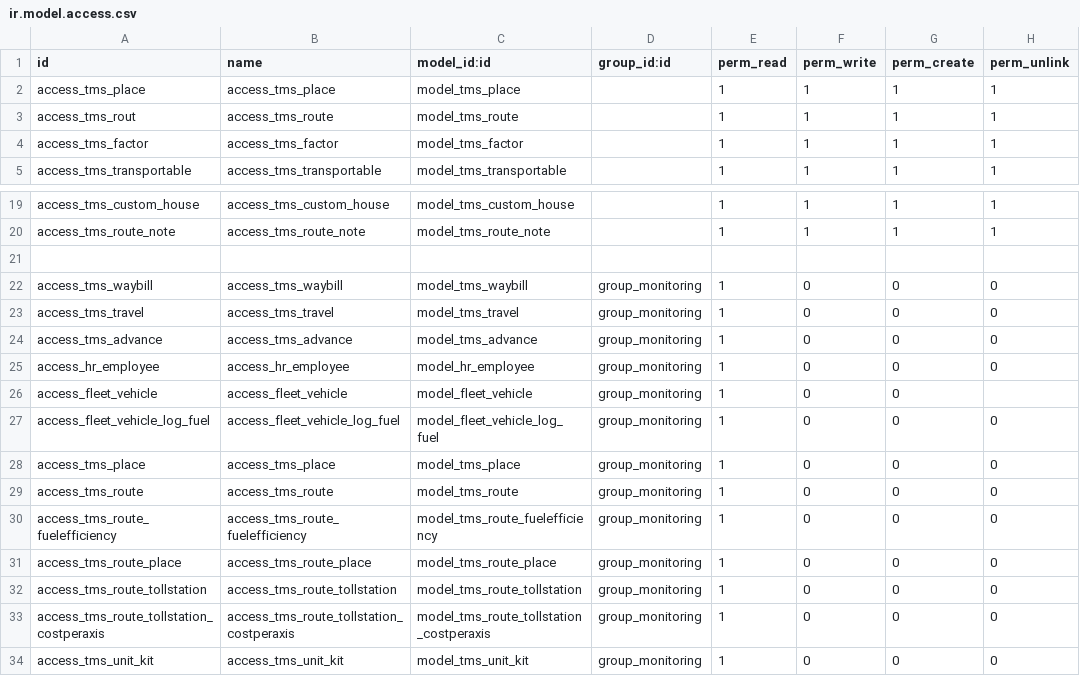
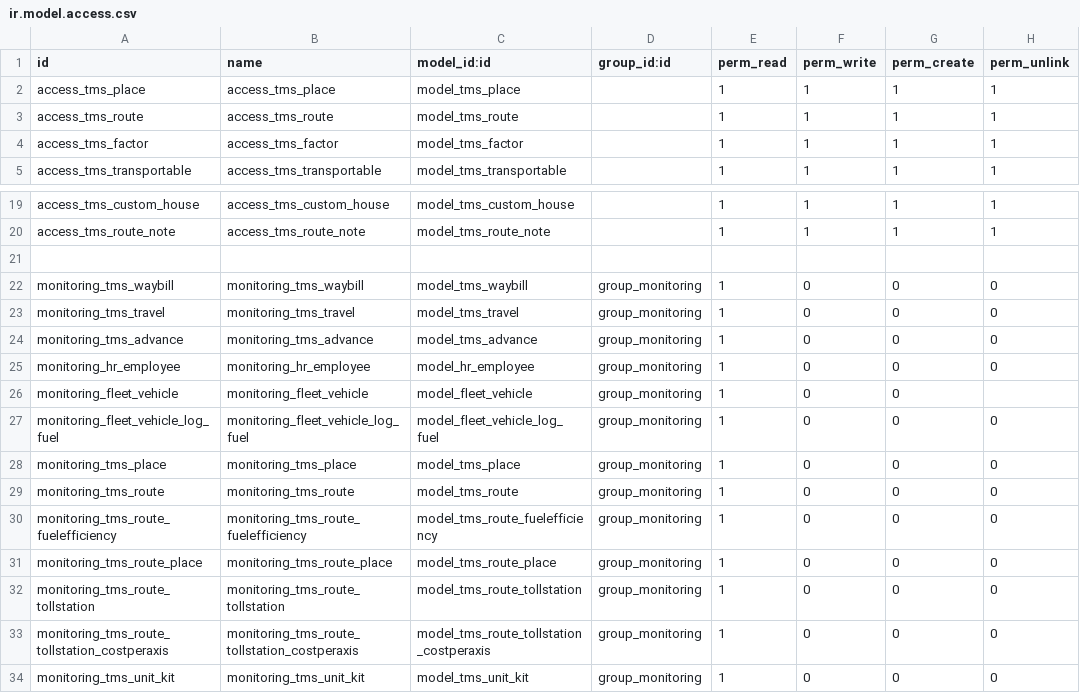
Before and after one commit to victormutunga/transport-management-system, a CSV file: tms/security/ir.model.access.csv, drawn as a sheet; only a part is shown, gaps mark what is left out.

```diff
--- a/tms/security/ir.model.access.csv
+++ b/tms/security/ir.model.access.csv
@@ -2,3 +2,3 @@ id,name,model_id:id,group_id:id,perm_read,perm_write,perm_create,perm_unlink
 access_tms_place,access_tms_place,model_tms_place,,1,1,1,1
-access_tms_rout,access_tms_route,model_tms_route,,1,1,1,1
+access_tms_route,access_tms_route,model_tms_route,,1,1,1,1
 access_tms_factor,access_tms_factor,model_tms_factor,,1,1,1,1
@@ -21,14 +21,14 @@ access_tms_route_note,access_tms_route_note,model_tms_route_note,,1,1,1,1
 
-access_tms_waybill,access_tms_waybill,model_tms_waybill,group_monitoring,1,0,0,0
-access_tms_travel,access_tms_travel,model_tms_travel,group_monitoring,1,0,0,0
-access_tms_advance,access_tms_advance,model_tms_advance,group_monitoring,1,0,0,0
-access_hr_employee,access_hr_employee,model_hr_employee,group_monitoring,1,0,0,0
-access_fleet_vehicle,access_fleet_vehicle,model_fleet_vehicle,group_monitoring,1,0,0,
-access_fleet_vehicle_log_fuel,access_fleet_vehicle_log_fuel,model_fleet_vehicle_log_fuel,group_monitoring,1,0,0,0
-access_tms_place,access_tms_place,model_tms_place,group_monitoring,1,0,0,0
-access_tms_route,access_tms_route,model_tms_route,group_monitoring,1,0,0,0
-access_tms_route_fuelefficiency,access_tms_route_fuelefficiency,model_tms_route_fuelefficiency,group_monitoring,1,0,0,0
-access_tms_route_place,access_tms_route_place,model_tms_route_place,group_monitoring,1,0,0,0
-access_tms_route_tollstation,access_tms_route_tollstation,model_tms_route_tollstation,group_monitoring,1,0,0,0
-access_tms_route_tollstation_costperaxis,access_tms_route_tollstation_costperaxis,model_tms_route_tollstation_costperaxis,group_monitoring,1,0,0,0
-access_tms_unit_kit,access_tms_unit_kit,model_tms_unit_kit,group_monitoring,1,0,0,0
+monitoring_tms_waybill,monitoring_tms_waybill,model_tms_waybill,group_monitoring,1,0,0,0
+monitoring_tms_travel,monitoring_tms_travel,model_tms_travel,group_monitoring,1,0,0,0
+monitoring_tms_advance,monitoring_tms_advance,model_tms_advance,group_monitoring,1,0,0,0
+monitoring_hr_employee,monitoring_hr_employee,model_hr_employee,group_monitoring,1,0,0,0
+monitoring_fleet_vehicle,monitoring_fleet_vehicle,model_fleet_vehicle,group_monitoring,1,0,0,
+monitoring_fleet_vehicle_log_fuel,monitoring_fleet_vehicle_log_fuel,model_fleet_vehicle_log_fuel,group_monitoring,1,0,0,0
+monitoring_tms_place,monitoring_tms_place,model_tms_place,group_monitoring,1,0,0,0
+monitoring_tms_route,monitoring_tms_route,model_tms_route,group_monitoring,1,0,0,0
+monitoring_tms_route_fuelefficiency,monitoring_tms_route_fuelefficiency,model_tms_route_fuelefficiency,group_monitoring,1,0,0,0
+monitoring_tms_route_place,monitoring_tms_route_place,model_tms_route_place,group_monitoring,1,0,0,0
+monitoring_tms_route_tollstation,monitoring_tms_route_tollstation,model_tms_route_tollstation,group_monitoring,1,0,0,0
+monitoring_tms_route_tollstation_costperaxis,monitoring_tms_route_tollstation_costperaxis,model_tms_route_tollstation_costperaxis,group_monitoring,1,0,0,0
+monitoring_tms_unit_kit,monitoring_tms_unit_kit,model_tms_unit_kit,group_monitoring,1,0,0,0
```
Also changed, not shown: 10 other files.
